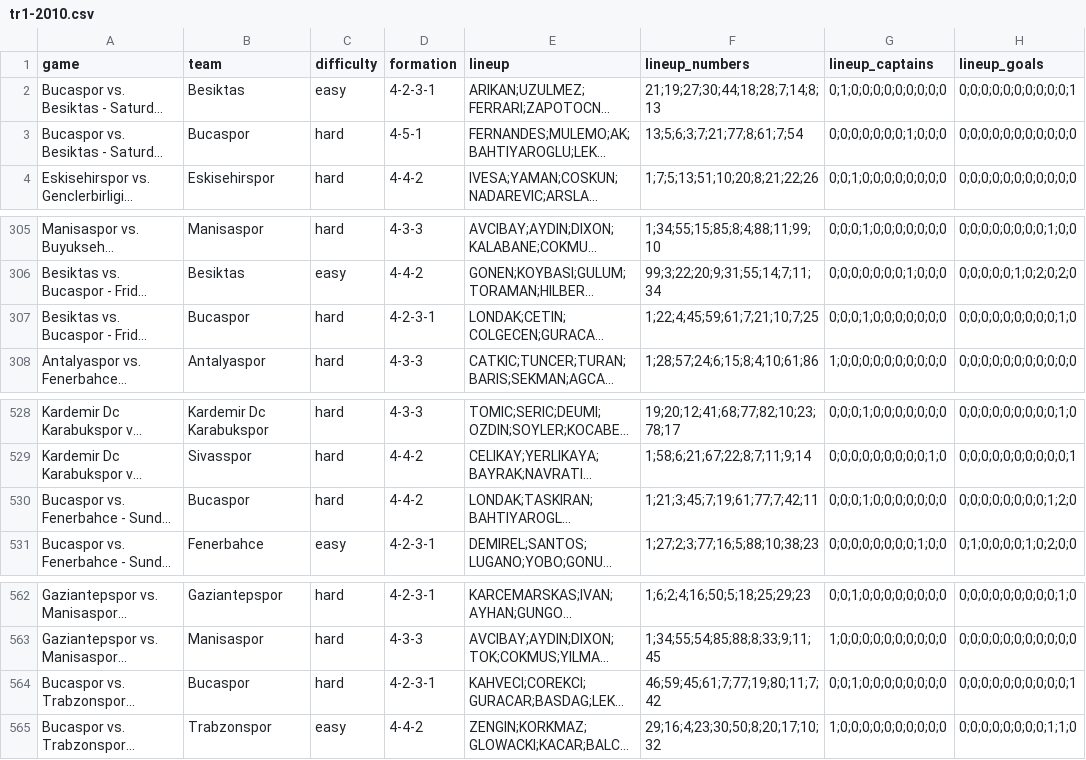
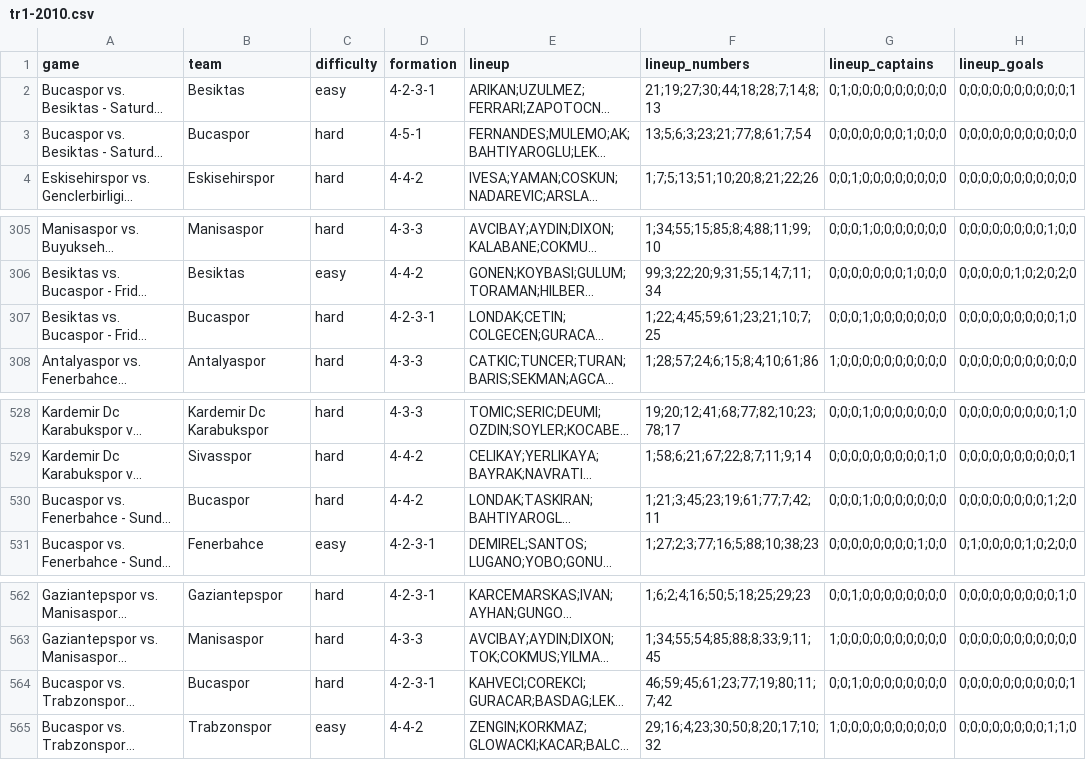
Before and after one commit to otaliptus/ilk11, a CSV file: data/seasons/tr1-2010.csv, drawn as a sheet; only a part is shown, gaps mark what is left out; long unchanged cells end in …; the diff names each change by its address in the sheet, - before the commit and + after, or states it on an @@ line.

```diff
--- a/data/seasons/tr1-2010.csv
+++ b/data/seasons/tr1-2010.csv
-F3 (lineup_numbers): 13;5;6;3;7;21;77;8;61;7;54
+F3 (lineup_numbers): 13;5;6;3;23;21;77;8;61;7;54
-F307 (lineup_numbers): 1;22;4;45;59;61;7;21;10;7;25
+F307 (lineup_numbers): 1;22;4;45;59;61;23;21;10;7;25
-F530 (lineup_numbers): 1;21;3;45;7;19;61;77;7;42;11
+F530 (lineup_numbers): 1;21;3;45;23;19;61;77;7;42;11
-F564 (lineup_numbers): 46;59;45;61;7;77;19;80;11;7;42
+F564 (lineup_numbers): 46;59;45;61;23;77;19;80;11;7;42
```
Also changed, not shown: data/seasons/tr1-2001.csv, data/seasons/tr1-2005.csv, 17 other files.
